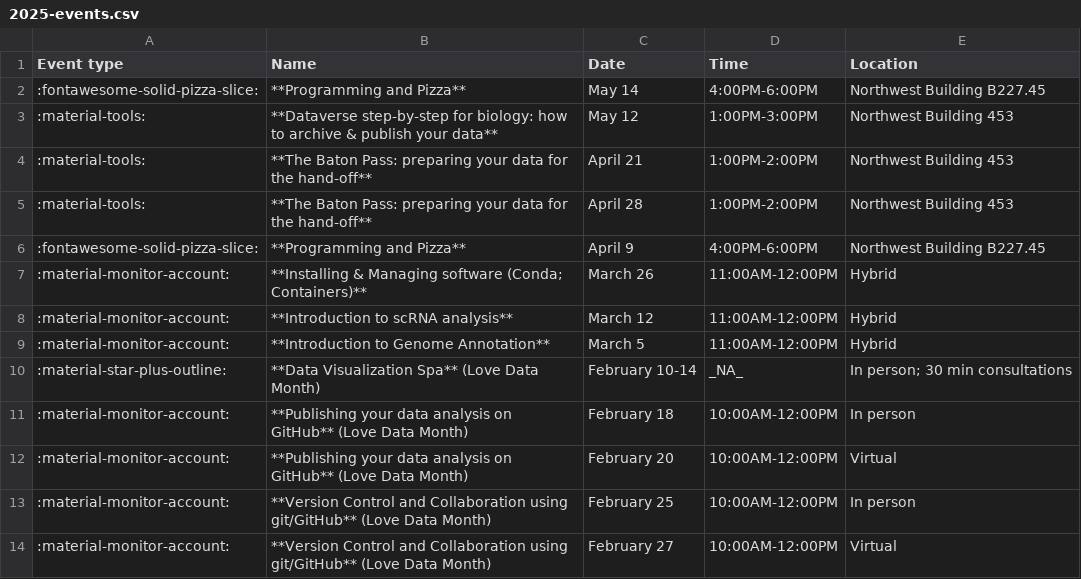
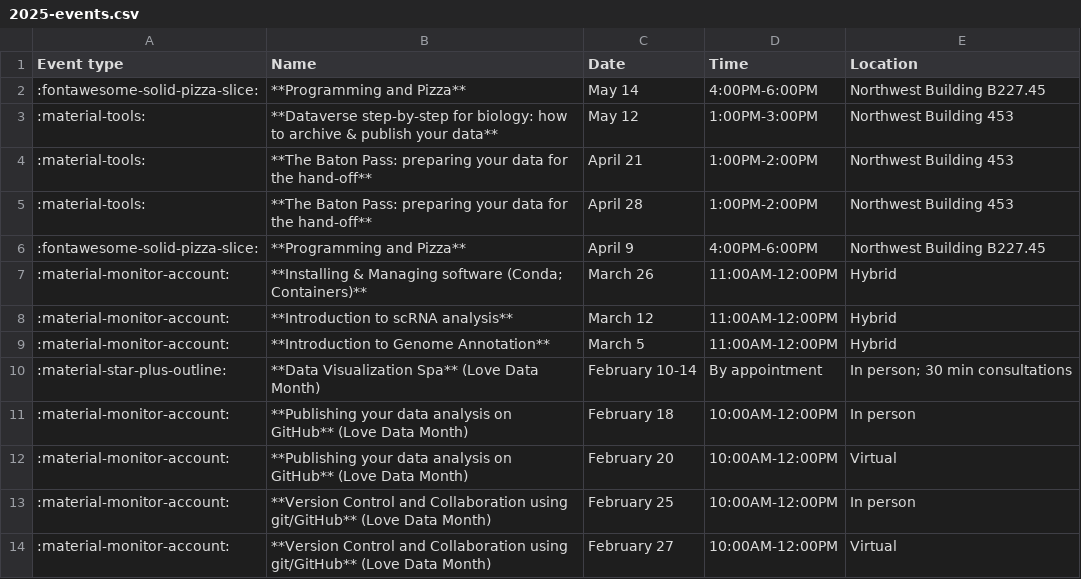
Before and after one commit to harvardinformatics/informatics-website, a CSV file: data/previous-events/2025-events.csv, drawn as a sheet.

```diff
--- a/data/previous-events/2025-events.csv
+++ b/data/previous-events/2025-events.csv
@@ -9,3 +9,3 @@ Event type,Name,Date,Time,Location
 :material-monitor-account:,**Introduction to Genome Annotation**,March 5,11:00AM-12:00PM,Hybrid
-:material-star-plus-outline:,**Data Visualization Spa** (Love Data Month),February 10-14,_NA_,In person; 30 min consultations
+:material-star-plus-outline:,**Data Visualization Spa** (Love Data Month),February 10-14,By appointment,In person; 30 min consultations
 :material-monitor-account:,**Publishing your data analysis on GitHub** (Love Data Month),February 18,10:00AM-12:00PM,In person
```
Also changed, not shown: data/previous-events/2020-events.csv, data/previous-events/2024-events.csv, 1 other file.
